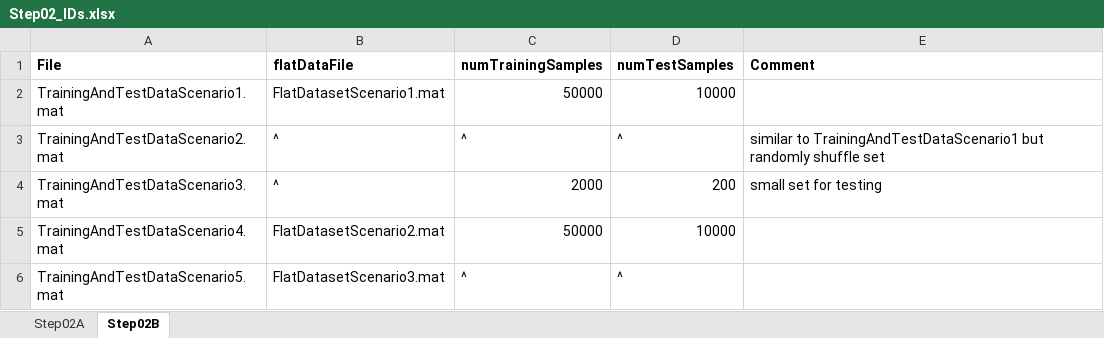
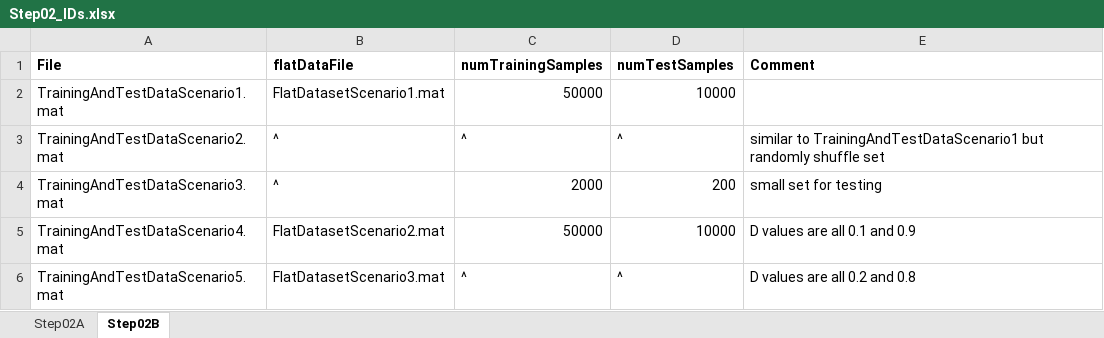
Before and after one commit to clum/MatlabAIML, an Excel workbook: Applications/MNIST/Step02_PreprocessDataset/Step02_IDs.xlsx, sheet Step02B, drawn as a sheet; values as stored, in another font and other column widths than the file's, no borders; the diff names each change by its address in the sheet, - before the commit and + after, or states it on an @@ line.

```diff
--- a/Applications/MNIST/Step02_PreprocessDataset/Step02_IDs.xlsx (sheet Step02B)
+++ b/Applications/MNIST/Step02_PreprocessDataset/Step02_IDs.xlsx (sheet Step02B)
-E5 (Comment): (empty)
+E5 (Comment): D values are all 0.1 and 0.9
-E6 (Comment): (empty)
+E6 (Comment): D values are all 0.2 and 0.8
```
Also changed, not shown: Applications/MNIST/Step03_SetupNeuralNetwork/Step03_IDs.xlsx, Applications/MNIST/Step04_HyperparameterSurvey/Step04_IDs.xlsx, 9 other files.
